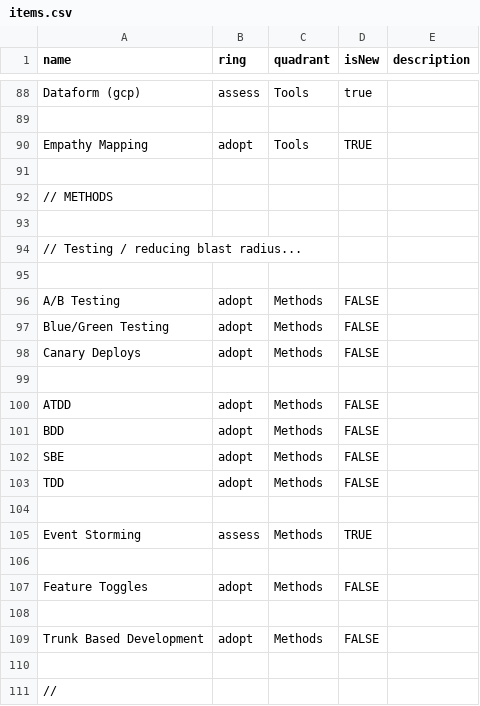
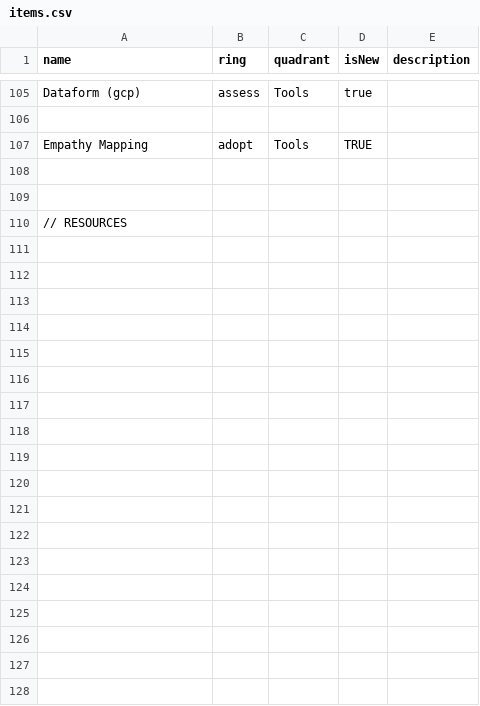
Before and after one commit to paul-aginicds/sonar, a CSV file: items.csv, drawn as a sheet; only a part is shown, gaps mark what is left out; the diff covers the shown part only.

```diff
--- a/items.csv
+++ b/items.csv
@@ -91,21 +108,3 @@ Empathy Mapping,adopt,Tools,TRUE,
 
-// METHODS ,,,,
 
-// Testing / reducing blast radius...,,,,
-
-A/B Testing,adopt,Methods,FALSE,
-Blue/Green Testing,adopt,Methods,FALSE,
-Canary Deploys,adopt,Methods,FALSE,
-
-ATDD,adopt,Methods,FALSE,
-BDD,adopt,Methods,FALSE,
-SBE,adopt,Methods,FALSE,
-TDD,adopt,Methods,FALSE,
-
-Event Storming,assess,Methods,TRUE,
-
-Feature Toggles,adopt,Methods,FALSE,
-
-Trunk Based Development,adopt,Methods,FALSE,
-
-// ,,,,
+// RESOURCES,,,,
```
Also changed, not shown: 16 added rows and 13 edited cells elsewhere in this file.
